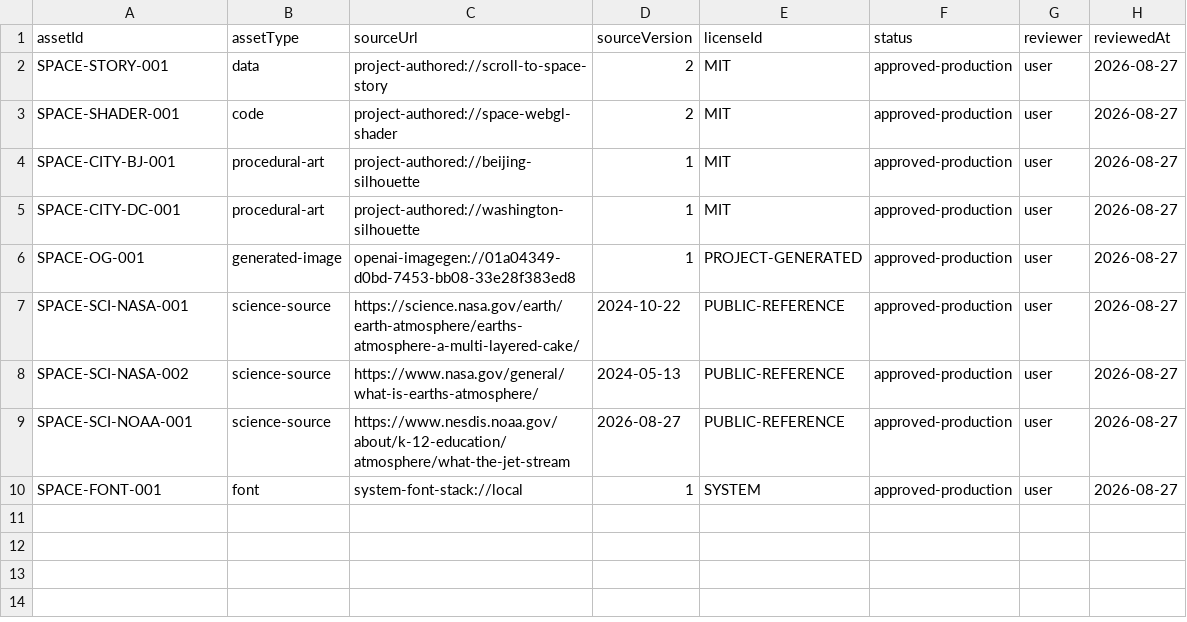
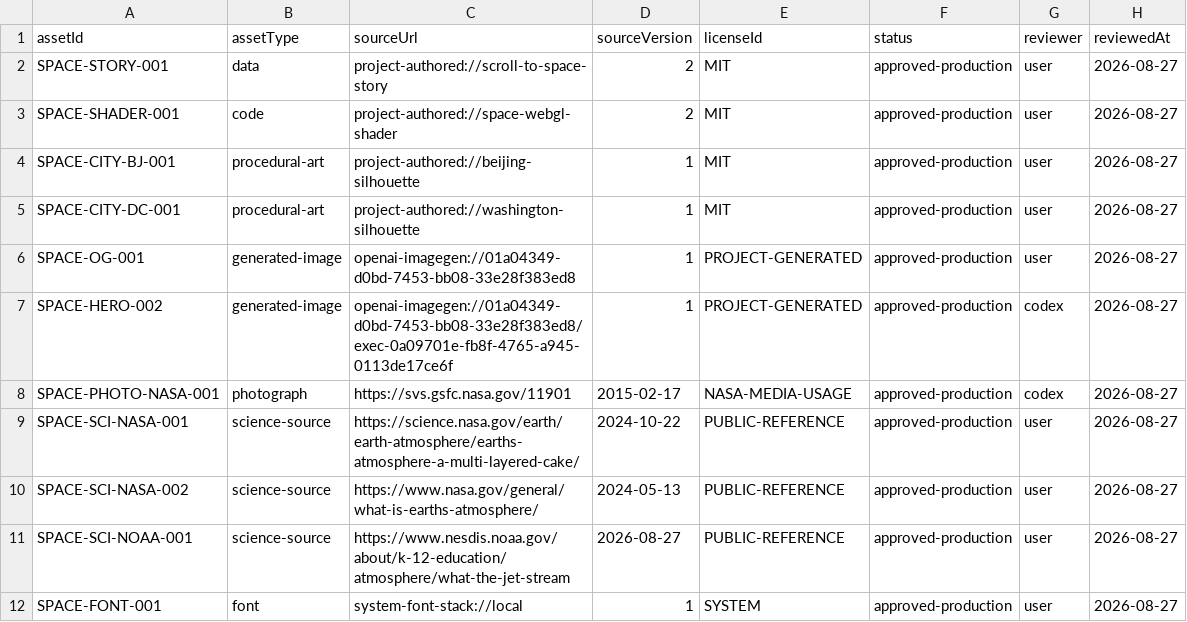
Before and after one commit to zhongxiaomi06-sudo/eazo-scroll-to-space, a TSV file: apps/scroll-to-space/content/rights-ledger.tsv, drawn as a sheet.

Commit message:
feat: rebuild mobile-first space visual system

```diff
--- a/apps/scroll-to-space/content/rights-ledger.tsv
+++ b/apps/scroll-to-space/content/rights-ledger.tsv
@@ -6,2 +6,4 @@ SPACE-CITY-DC-001	procedural-art	project-authored://washington-silhouette	1	MIT
 SPACE-OG-001	generated-image	openai-imagegen://01a04349-d0bd-7453-bb08-33e28f383ed8	1	PROJECT-GENERATED	approved-production	user	2026-08-27
+SPACE-HERO-002	generated-image	openai-imagegen://01a04349-d0bd-7453-bb08-33e28f383ed8/exec-0a09701e-fb8f-4765-a945-0113de17ce6f	1	PROJECT-GENERATED	approved-production	codex	2026-08-27
+SPACE-PHOTO-NASA-001	photograph	https://svs.gsfc.nasa.gov/11901	2015-02-17	NASA-MEDIA-USAGE	approved-production	codex	2026-08-27
 SPACE-SCI-NASA-001	science-source	https://science.nasa.gov/earth/earth-atmosphere/earths-atmosphere-a-multi-layered-cake/	2024-10-22	PUBLIC-REFERENCE	approved-production	user	2026-08-27
```
Also changed, not shown: 8 other files.
